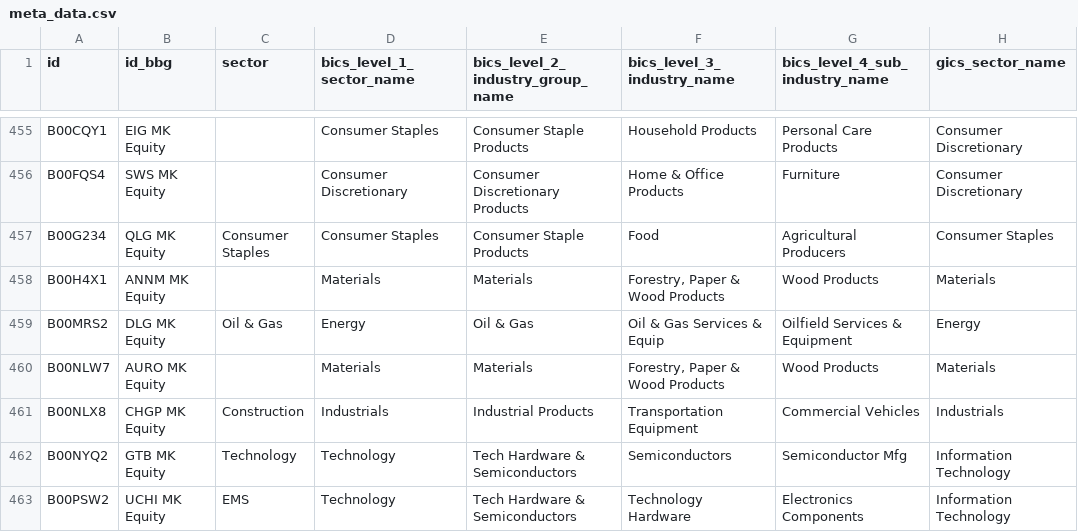
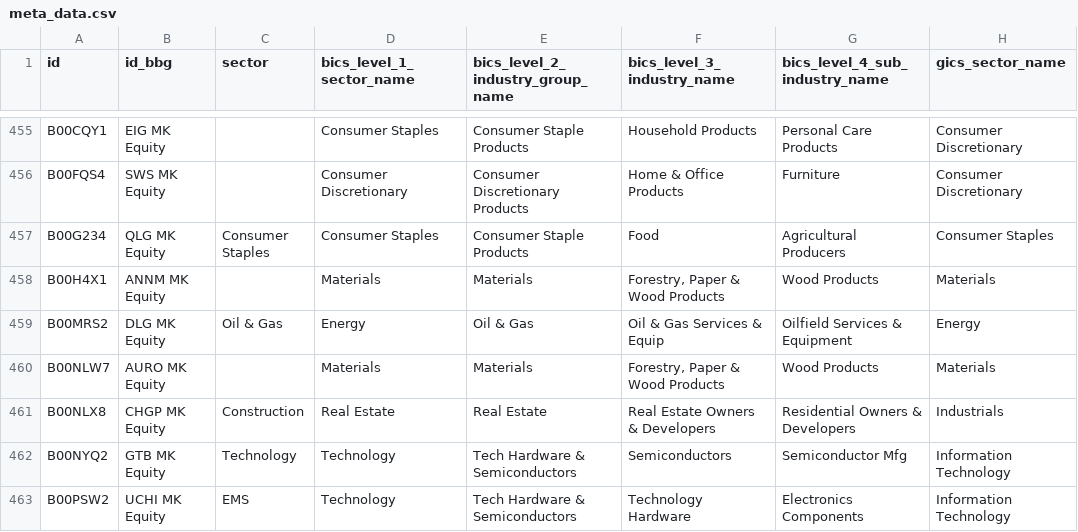
Before and after one commit to etq-quant/bursa, a CSV file: data/meta_data.csv, drawn as a sheet; only a part is shown, gaps mark what is left out; the diff covers the shown part only; the diff names each change by its address in the sheet, - before the commit and + after, or states it on an @@ line.

Commit message:
[bot] commit

```diff
--- a/data/meta_data.csv
+++ b/data/meta_data.csv
-D461 (bics_level_1_sector_name): Industrials
+D461 (bics_level_1_sector_name): Real Estate
-E461 (bics_level_2_industry_group_name): Industrial Products
+E461 (bics_level_2_industry_group_name): Real Estate
-F461 (bics_level_3_industry_name): Transportation Equipment
+F461 (bics_level_3_industry_name): Real Estate Owners & Developers
-G461 (bics_level_4_sub_industry_name): Commercial Vehicles
+G461 (bics_level_4_sub_industry_name): Residential Owners & Developers
```
Also changed, not shown: 2 removed rows and 4 edited cells elsewhere in this file.
